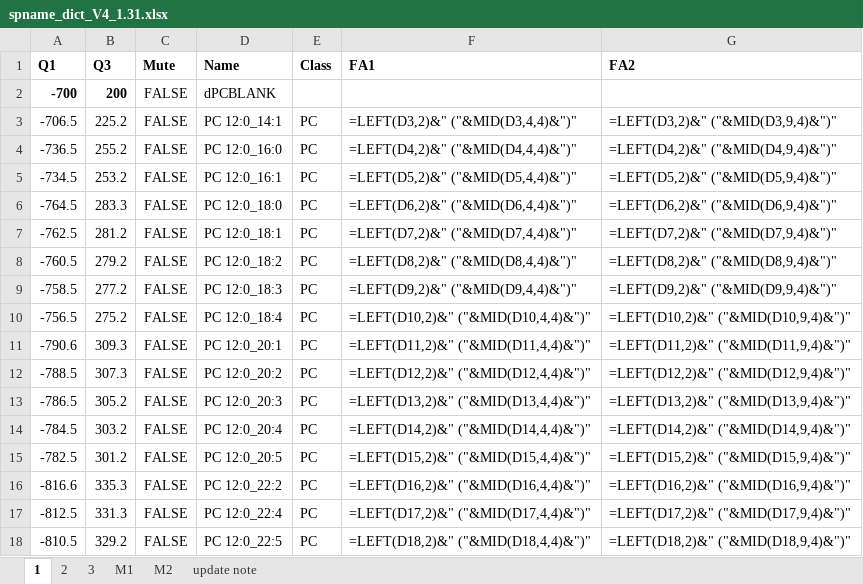
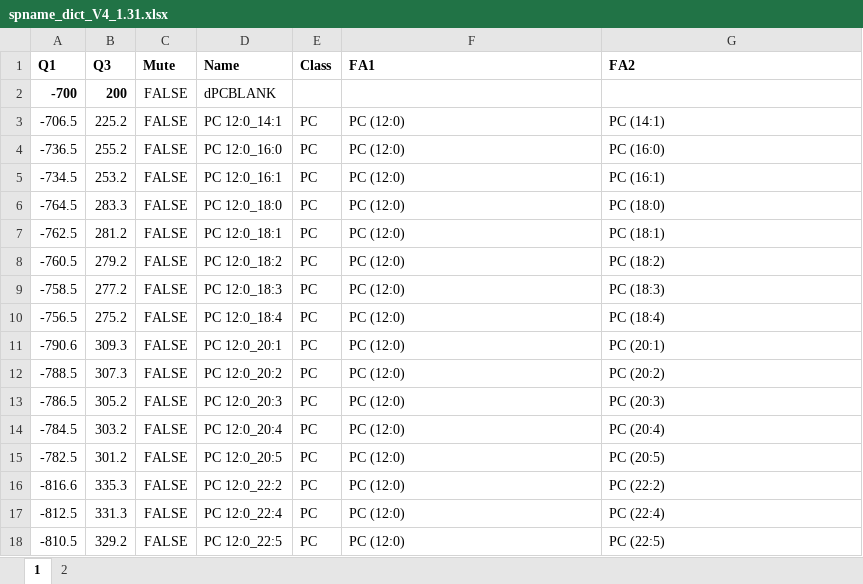
Before and after one commit to syjgino/SLA, an Excel workbook: doc/KeyV4.1/spname_dict_V4_1.31.xlsx, sheet 1, drawn as a sheet; only a part is shown; values as stored, in another font and other column widths than the file's, no borders; formulas are shown in place of their values; the diff covers the shown part only; the diff names each change by its address in the sheet, - before the commit and + after, or states it on an @@ line.

```diff
--- a/doc/KeyV4.1/spname_dict_V4_1.31.xlsx (sheet 1)
+++ b/doc/KeyV4.1/spname_dict_V4_1.31.xlsx (sheet 1)
-sheet tab: 3
-sheet tab: M1
-sheet tab: M2
-sheet tab: update note
-F3 (FA1): =LEFT(D3,2)&" ("&MID(D3,4,4)&")"
+F3 (FA1): PC (12:0)
-G3 (FA2): =LEFT(D3,2)&" ("&MID(D3,9,4)&")"
+G3 (FA2): PC (14:1)
-F4 (FA1): =LEFT(D4,2)&" ("&MID(D4,4,4)&")"
+F4 (FA1): PC (12:0)
-G4 (FA2): =LEFT(D4,2)&" ("&MID(D4,9,4)&")"
+G4 (FA2): PC (16:0)
-F5 (FA1): =LEFT(D5,2)&" ("&MID(D5,4,4)&")"
+F5 (FA1): PC (12:0)
-G5 (FA2): =LEFT(D5,2)&" ("&MID(D5,9,4)&")"
+G5 (FA2): PC (16:1)
-F6 (FA1): =LEFT(D6,2)&" ("&MID(D6,4,4)&")"
+F6 (FA1): PC (12:0)
-G6 (FA2): =LEFT(D6,2)&" ("&MID(D6,9,4)&")"
+G6 (FA2): PC (18:0)
-F7 (FA1): =LEFT(D7,2)&" ("&MID(D7,4,4)&")"
+F7 (FA1): PC (12:0)
-G7 (FA2): =LEFT(D7,2)&" ("&MID(D7,9,4)&")"
+G7 (FA2): PC (18:1)
-F8 (FA1): =LEFT(D8,2)&" ("&MID(D8,4,4)&")"
+F8 (FA1): PC (12:0)
-G8 (FA2): =LEFT(D8,2)&" ("&MID(D8,9,4)&")"
+G8 (FA2): PC (18:2)
-F9 (FA1): =LEFT(D9,2)&" ("&MID(D9,4,4)&")"
+F9 (FA1): PC (12:0)
-G9 (FA2): =LEFT(D9,2)&" ("&MID(D9,9,4)&")"
+G9 (FA2): PC (18:3)
-F10 (FA1): =LEFT(D10,2)&" ("&MID(D10,4,4)&")"
+F10 (FA1): PC (12:0)
-G10 (FA2): =LEFT(D10,2)&" ("&MID(D10,9,4)&")"
+G10 (FA2): PC (18:4)
-F11 (FA1): =LEFT(D11,2)&" ("&MID(D11,4,4)&")"
+F11 (FA1): PC (12:0)
-G11 (FA2): =LEFT(D11,2)&" ("&MID(D11,9,4)&")"
+G11 (FA2): PC (20:1)
-F12 (FA1): =LEFT(D12,2)&" ("&MID(D12,4,4)&")"
+F12 (FA1): PC (12:0)
-G12 (FA2): =LEFT(D12,2)&" ("&MID(D12,9,4)&")"
+G12 (FA2): PC (20:2)
-F13 (FA1): =LEFT(D13,2)&" ("&MID(D13,4,4)&")"
+F13 (FA1): PC (12:0)
-G13 (FA2): =LEFT(D13,2)&" ("&MID(D13,9,4)&")"
+G13 (FA2): PC (20:3)
-F14 (FA1): =LEFT(D14,2)&" ("&MID(D14,4,4)&")"
+F14 (FA1): PC (12:0)
-G14 (FA2): =LEFT(D14,2)&" ("&MID(D14,9,4)&")"
+G14 (FA2): PC (20:4)
-F15 (FA1): =LEFT(D15,2)&" ("&MID(D15,4,4)&")"
+F15 (FA1): PC (12:0)
-G15 (FA2): =LEFT(D15,2)&" ("&MID(D15,9,4)&")"
+G15 (FA2): PC (20:5)
-F16 (FA1): =LEFT(D16,2)&" ("&MID(D16,4,4)&")"
+F16 (FA1): PC (12:0)
-G16 (FA2): =LEFT(D16,2)&" ("&MID(D16,9,4)&")"
+G16 (FA2): PC (22:2)
-F17 (FA1): =LEFT(D17,2)&" ("&MID(D17,4,4)&")"
+F17 (FA1): PC (12:0)
-G17 (FA2): =LEFT(D17,2)&" ("&MID(D17,9,4)&")"
+G17 (FA2): PC (22:4)
-F18 (FA1): =LEFT(D18,2)&" ("&MID(D18,4,4)&")"
+F18 (FA1): PC (12:0)
-G18 (FA2): =LEFT(D18,2)&" ("&MID(D18,9,4)&")"
+G18 (FA2): PC (22:5)
```
Also changed, not shown: 1592 edited cells elsewhere in this sheet, sheet 2, doc/KeyV4.1/standard_dict - V4_1.31.xlsx, 3 other files.
